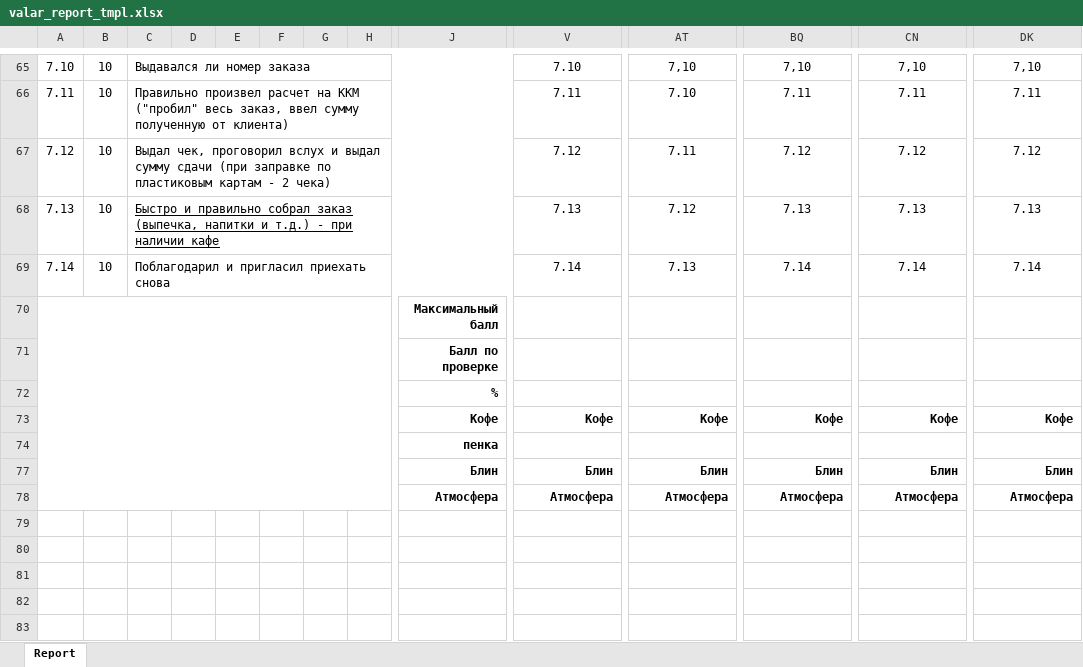
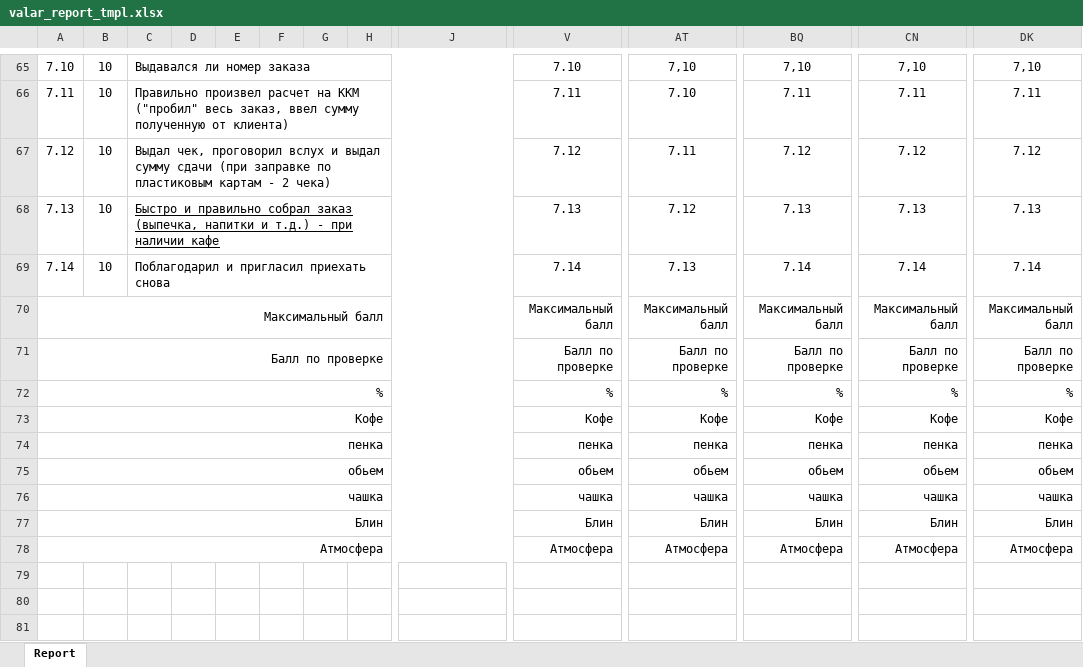
Before and after one commit to nixxa/SecretShopper, an Excel workbook: frontui/app_data/valar_report_tmpl.xlsx, sheet Report, drawn as a sheet; only a part is shown, gaps mark what is left out; values as stored, in another font and other column widths than the file's, no borders; conditional formats not drawn; removed rows and columns are numbered as before the commit, all else as after; rows hold the shown columns only; the diff covers the shown part only; the diff names each change by its address in the sheet, - before the commit and + after, or states it on an @@ line.

```diff
--- a/frontui/app_data/valar_report_tmpl.xlsx (sheet Report)
+++ b/frontui/app_data/valar_report_tmpl.xlsx (sheet Report)
-row 70:  |  |  |  |  |  |  |  | Максимальный балл
-row 71:  |  |  |  |  |  |  |  | Балл по проверке
-row 72:  |  |  |  |  |  |  |  | %
+row 70: Максимальный балл |  |  |  |  |  |  |  |  | Максимальный балл | Максимальный балл | Максимальный балл | Максимальный балл | Максимальный балл
+row 71: Балл по проверке |  |  |  |  |  |  |  |  | Балл по проверке | Балл по проверке | Балл по проверке | Балл по проверке | Балл по проверке
+row 72: % |  |  |  |  |  |  |  |  | % | % | % | % | %
@@ column A renumbered between rows 73 and 78 @@
+A73:J73 merged
-J73: Кофе
+J73: (empty)
-V73 bold: on
+V73 bold: off
-AT73 bold: on
+AT73 bold: off
-BQ73 bold: on
+BQ73 bold: off
-CN73 bold: on
+CN73 bold: off
-DK73 bold: on
+DK73 bold: off
-row 74:  |  |  |  |  |  |  |  | пенка
+row 74: пенка |  |  |  |  |  |  |  |  | пенка | пенка | пенка | пенка | пенка
@@ row 75 unhidden: обьем |  |  |  |  |  |  |  |  | обьем | обьем | обьем | обьем | обьем @@
@@ row 76 unhidden: чашка |  |  |  |  |  |  |  |  | чашка | чашка | чашка | чашка | чашка @@
+A77:J77 merged
-J77: Блин
+J77: (empty)
-V77:V78 bold: on
+V77:V78 bold: off
-AT77:AT78 bold: on
+AT77:AT78 bold: off
-BQ77:BQ78 bold: on
+BQ77:BQ78 bold: off
-CN77:CN78 bold: on
+CN77:CN78 bold: off
-DK77:DK78 bold: on
+DK77:DK78 bold: off
+A78:J78 merged
-J78: Атмосфера
+J78: (empty)
-row 79: (empty)
-row 80: (empty)
-row 81: (empty)
-row 82: (empty)
-row 83: (empty)
```
Also changed, not shown: 21 removed rows elsewhere in this sheet, 4 other files.
